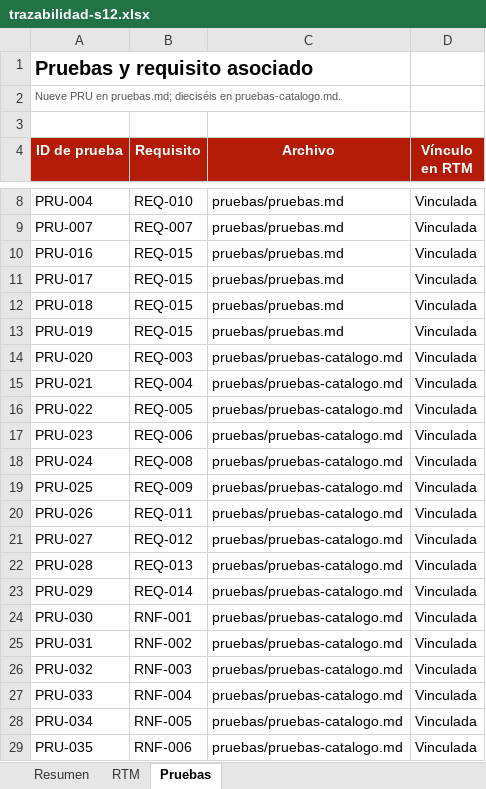
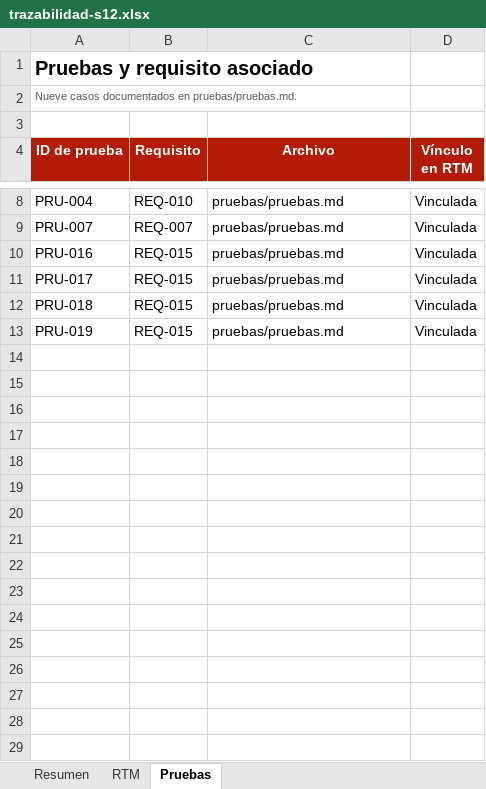
Before and after one commit to seckfly/Grupo_4_ISW_Comercial_Nazareth_Definitivo, an Excel workbook: reportes/trazabilidad-s12.xlsx, sheet Pruebas, drawn as a sheet; only a part is shown, gaps mark what is left out; values as stored, in another font and other column widths than the file's, no borders; the diff names each change by its address in the sheet, - before the commit and + after, or states it on an @@ line.

Commit message:
Corregir cobertura y retirar pruebas añadidas sin acuerdo (#5)

```diff
--- a/reportes/trazabilidad-s12.xlsx (sheet Pruebas)
+++ b/reportes/trazabilidad-s12.xlsx (sheet Pruebas)
-A2 (ID de prueba): Nueve PRU en pruebas.md; dieciséis en pruebas-catalogo.md.
+A2 (ID de prueba): Nueve casos documentados en pruebas/pruebas.md.
-row 14: PRU-020 | REQ-003 | pruebas/pruebas-catalogo.md | Vinculada
-row 15: PRU-021 | REQ-004 | pruebas/pruebas-catalogo.md | Vinculada
-row 16: PRU-022 | REQ-005 | pruebas/pruebas-catalogo.md | Vinculada
-row 17: PRU-023 | REQ-006 | pruebas/pruebas-catalogo.md | Vinculada
-row 18: PRU-024 | REQ-008 | pruebas/pruebas-catalogo.md | Vinculada
-row 19: PRU-025 | REQ-009 | pruebas/pruebas-catalogo.md | Vinculada
-row 20: PRU-026 | REQ-011 | pruebas/pruebas-catalogo.md | Vinculada
-row 21: PRU-027 | REQ-012 | pruebas/pruebas-catalogo.md | Vinculada
-row 22: PRU-028 | REQ-013 | pruebas/pruebas-catalogo.md | Vinculada
-row 23: PRU-029 | REQ-014 | pruebas/pruebas-catalogo.md | Vinculada
-row 24: PRU-030 | RNF-001 | pruebas/pruebas-catalogo.md | Vinculada
-row 25: PRU-031 | RNF-002 | pruebas/pruebas-catalogo.md | Vinculada
-row 26: PRU-032 | RNF-003 | pruebas/pruebas-catalogo.md | Vinculada
-row 27: PRU-033 | RNF-004 | pruebas/pruebas-catalogo.md | Vinculada
-row 28: PRU-034 | RNF-005 | pruebas/pruebas-catalogo.md | Vinculada
-row 29: PRU-035 | RNF-006 | pruebas/pruebas-catalogo.md | Vinculada
```
Also changed, not shown: sheet RTM, sheet Resumen, formulas that keep their value, 6 other files.
